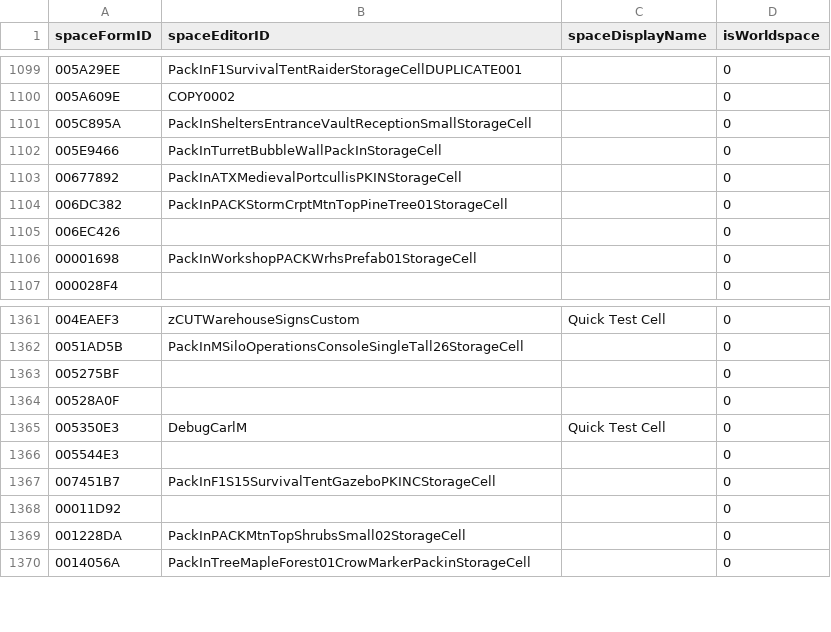
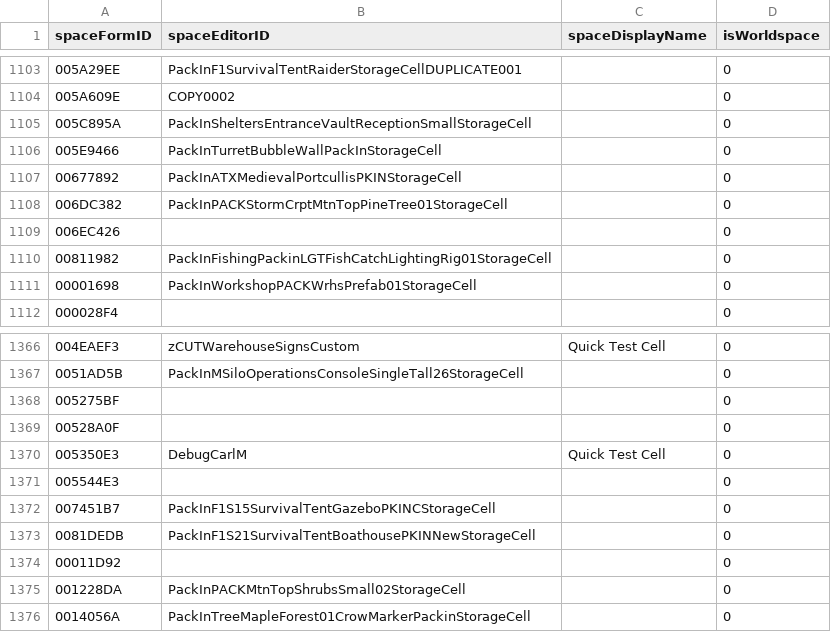
Before and after one commit to AHeroicLlama/Mappalachia, a CSV file: FO76Edit/Output/Skipped_spaces.csv, drawn as a sheet; only a part is shown, gaps mark what is left out; the diff covers the shown part only; the diff names each change by its address in the sheet, - before the commit and + after, or states it on an @@ line.

```diff
--- a/FO76Edit/Output/Skipped_spaces.csv
+++ b/FO76Edit/Output/Skipped_spaces.csv
+row 1110: 00811982 | PackInFishingPackinLGTFishCatchLightingRig01StorageCell |  | 0
+row 1373: 0081DEDB | PackInF1S21SurvivalTentBoathousePKINNewStorageCell |  | 0
```
Also changed, not shown: 5 added rows elsewhere in this file, 8 other files.
